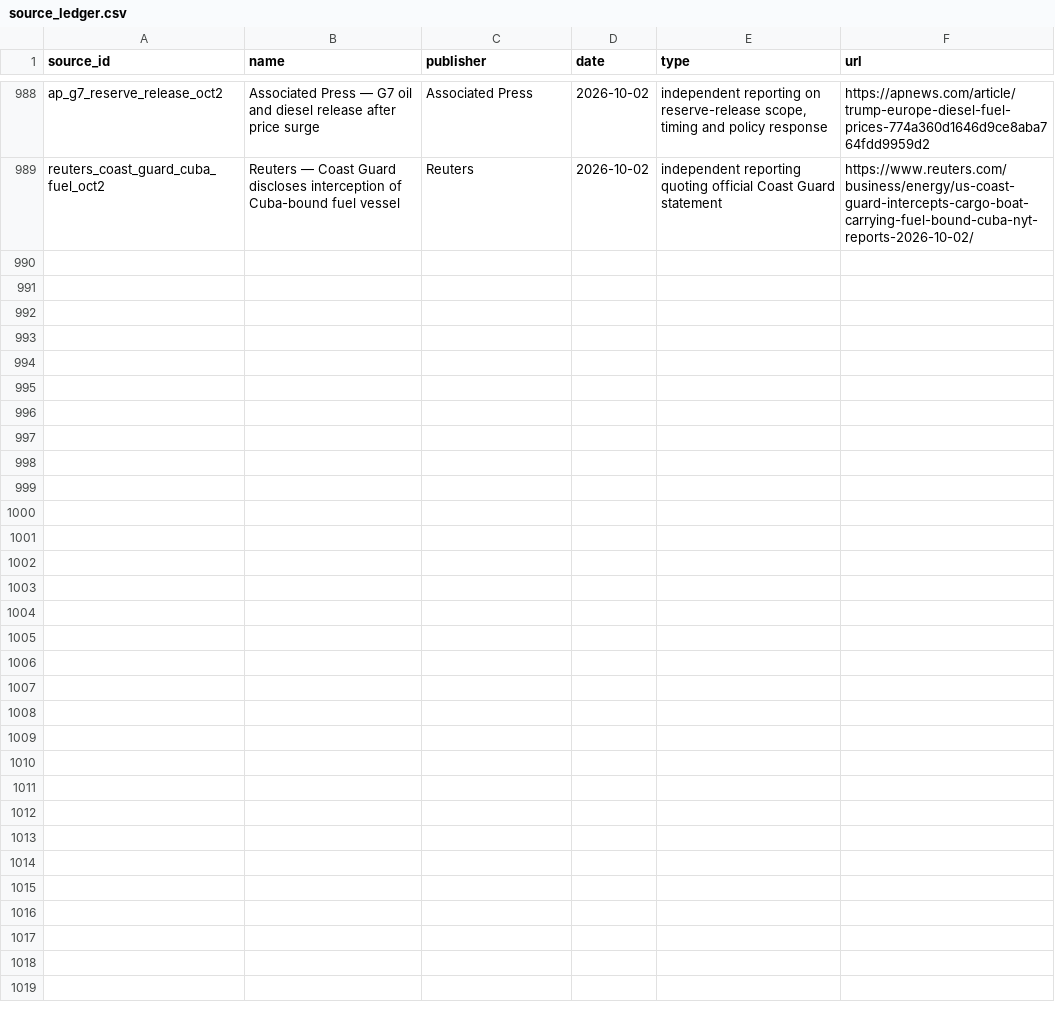
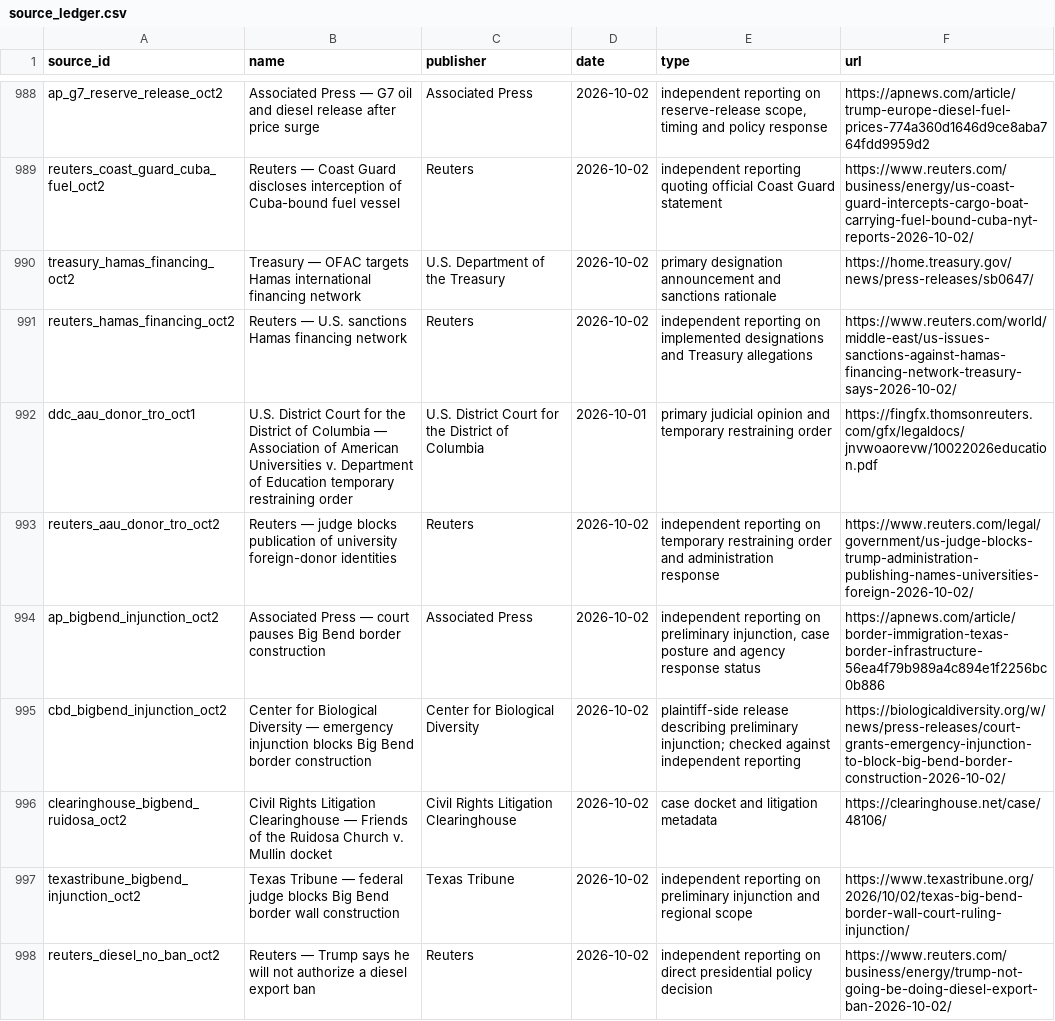
Before and after one commit to PauseBeforeHarmProtocol/the-record, a CSV file: data/source_ledger.csv, drawn as a sheet; only a part is shown, gaps mark what is left out; the diff names each change by its address in the sheet, - before the commit and + after, or states it on an @@ line.

Commit message:
Publish national record release 10.114.0

```diff
--- a/data/source_ledger.csv
+++ b/data/source_ledger.csv
+row 990: treasury_hamas_financing_oct2 | Treasury — OFAC targets Hamas international financing network | U.S. Department of the Treasury | 2026-10-02 | primary designation announcement and sanctions rationale | https://home.treasury.gov/news/press-releases/sb0647/
+row 991: reuters_hamas_financing_oct2 | Reuters — U.S. sanctions Hamas financing network | Reuters | 2026-10-02 | independent reporting on implemented designations and Treasury allegations | https://www.reuters.com/world/middle-east/us-issues-sanctions-against-hamas-financing-network-treasury-says-2026-10-02/
+row 992: ddc_aau_donor_tro_oct1 | U.S. District Court for the District of Columbia — Association of American Universities v. Department of Education temporary restraining order | U.S. District Court for the District of Columbia | 2026-10-01 | primary judicial opinion and temporary restraining order | https://fingfx.thomsonreuters.com/gfx/legaldocs/jnvwoaorevw/10022026education.pdf
+row 993: reuters_aau_donor_tro_oct2 | Reuters — judge blocks publication of university foreign-donor identities | Reuters | 2026-10-02 | independent reporting on temporary restraining order and administration response | https://www.reuters.com/legal/government/us-judge-blocks-trump-administration-publishing-names-universities-foreign-2026-10-02/
+row 994: ap_bigbend_injunction_oct2 | Associated Press — court pauses Big Bend border construction | Associated Press | 2026-10-02 | independent reporting on preliminary injunction, case posture and agency response status | https://apnews.com/article/border-immigration-texas-border-infrastructure-56ea4f79b989a4c894e1f2256bc0b886
+row 995: cbd_bigbend_injunction_oct2 | Center for Biological Diversity — emergency injunction blocks Big Bend border construction | Center for Biological Diversity | 2026-10-02 | plaintiff-side release describing preliminary injunction; checked against independent reporting | https://biologicaldiversity.org/w/news/press-releases/court-grants-emergency-injunction-to-block-big-bend-border-construction-2026-10-02/
+row 996: clearinghouse_bigbend_ruidosa_oct2 | Civil Rights Litigation Clearinghouse — Friends of the Ruidosa Church v. Mullin docket | Civil Rights Litigation Clearinghouse | 2026-10-02 | case docket and litigation metadata | https://clearinghouse.net/case/48106/
+row 997: texastribune_bigbend_injunction_oct2 | Texas Tribune — federal judge blocks Big Bend border wall construction | Texas Tribune | 2026-10-02 | independent reporting on preliminary injunction and regional scope | https://www.texastribune.org/2026/10/02/texas-big-bend-border-wall-court-ruling-injunction/
+row 998: reuters_diesel_no_ban_oct2 | Reuters — Trump says he will not authorize a diesel export ban | Reuters | 2026-10-02 | independent reporting on direct presidential policy decision | https://www.reuters.com/business/energy/trump-not-going-be-doing-diesel-export-ban-2026-10-02/
```
Also changed, not shown: 41 other files.
